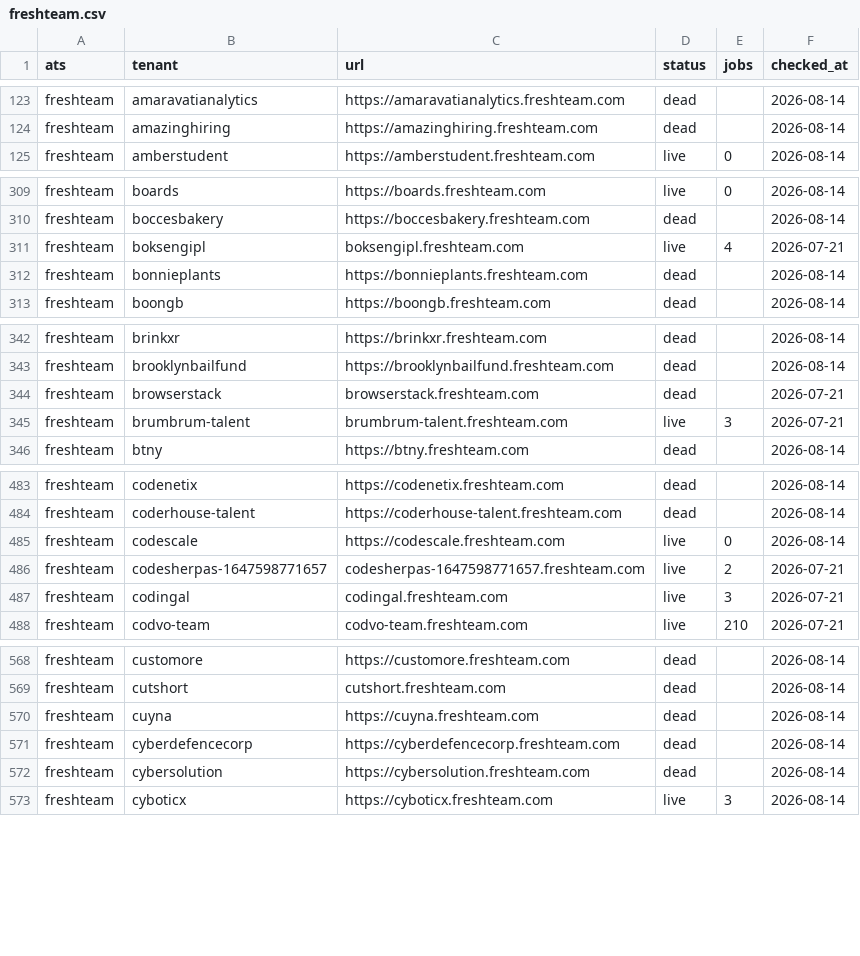
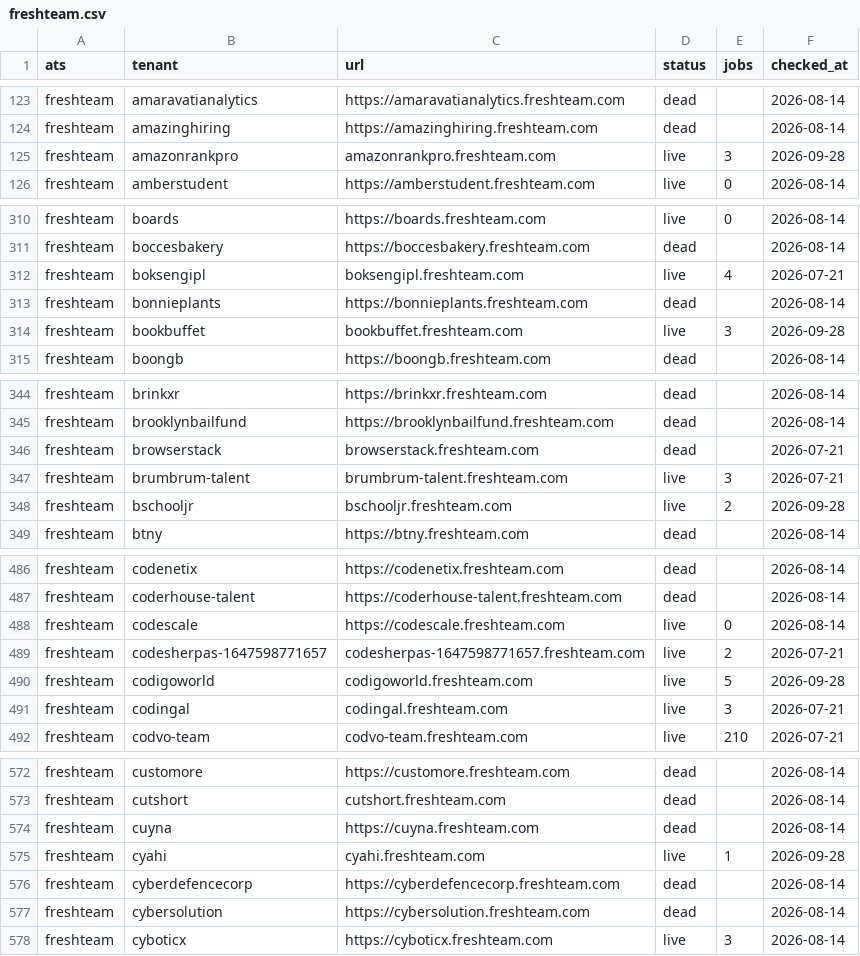
Before and after one commit to sarthakjain004/headstart, a CSV file: data/validate/liveness/freshteam.csv, drawn as a sheet; only a part is shown, gaps mark what is left out; the diff covers the shown part only; the diff names each change by its address in the sheet, - before the commit and + after, or states it on an @@ line.

```diff
--- a/data/validate/liveness/freshteam.csv
+++ b/data/validate/liveness/freshteam.csv
+row 125: freshteam | amazonrankpro | amazonrankpro.freshteam.com | live | 3 | 2026-09-28
+row 314: freshteam | bookbuffet | bookbuffet.freshteam.com | live | 3 | 2026-09-28
+row 348: freshteam | bschooljr | bschooljr.freshteam.com | live | 2 | 2026-09-28
+row 490: freshteam | codigoworld | codigoworld.freshteam.com | live | 5 | 2026-09-28
+row 575: freshteam | cyahi | cyahi.freshteam.com | live | 1 | 2026-09-28
```
Also changed, not shown: 12 added rows elsewhere in this file, data/validate/aliases/taleo_enterprise.csv, data/validate/liveness/darwinbox.csv, 26 other files.
